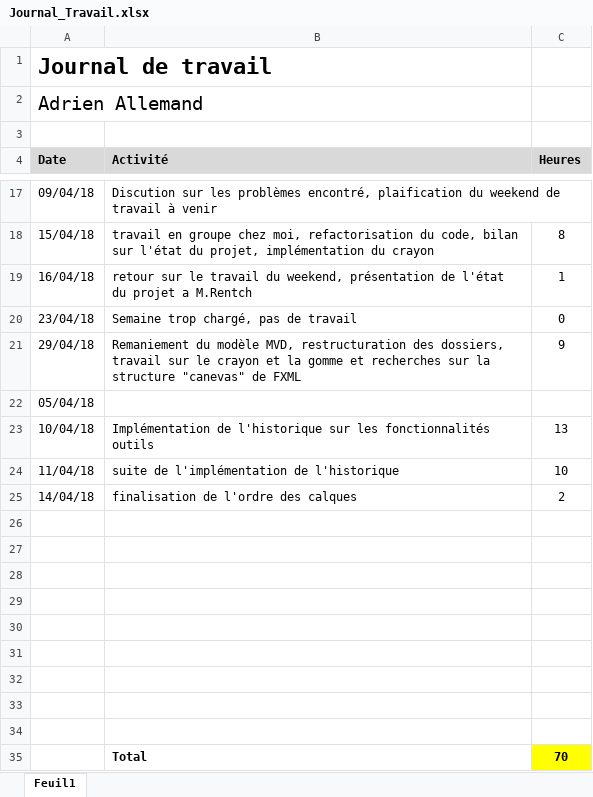
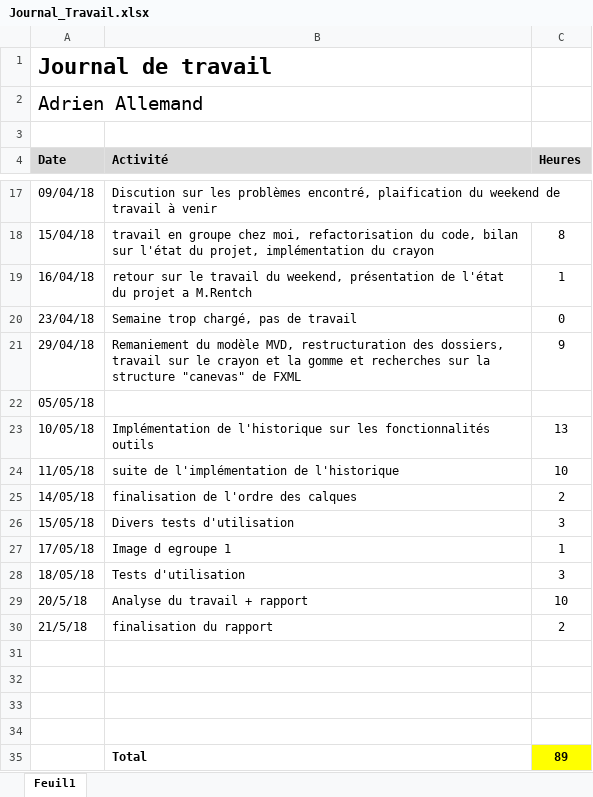
Before and after one commit to Nooka10/BlaajjPaint, an Excel workbook: Dossiers personnels/Adrien/Journal_Travail.xlsx, sheet Feuil1, drawn as a sheet; only a part is shown, gaps mark what is left out; values as stored, in another font and other column widths than the file's, no borders; removed rows and columns are numbered as before the commit, all else as after; the diff names each change by its address in the sheet, - before the commit and + after, or states it on an @@ line.

Commit message:
cdc adrien

```diff
--- a/Dossiers personnels/Adrien/Journal_Travail.xlsx (sheet Feuil1)
+++ b/Dossiers personnels/Adrien/Journal_Travail.xlsx (sheet Feuil1)
-A22 (Date): 05/04/18
+A22 (Date): 05/05/18
-A23 (Date): 10/04/18
+A23 (Date): 10/05/18
-A24 (Date): 11/04/18
+A24 (Date): 11/05/18
-A25 (Date): 14/04/18
+A25 (Date): 14/05/18
+row 26: 15/05/18 | Divers tests d'utilisation | 3
+row 27: 17/05/18 | Image d egroupe 1 | 1
+row 28: 18/05/18 | Tests d'utilisation | 3
+row 29: 20/5/18 | Analyse du travail + rapport | 10
+row 30: 21/5/18 | finalisation du rapport | 2
-row 35: (empty)
+row 35:  | Total | 89
-C35 fill: none
+C35 fill: #FFFF00
-row 31: (empty)
-row 32: (empty)
-row 33: (empty)
-row 34: (empty)
-row 35:  | Total | 70
```
